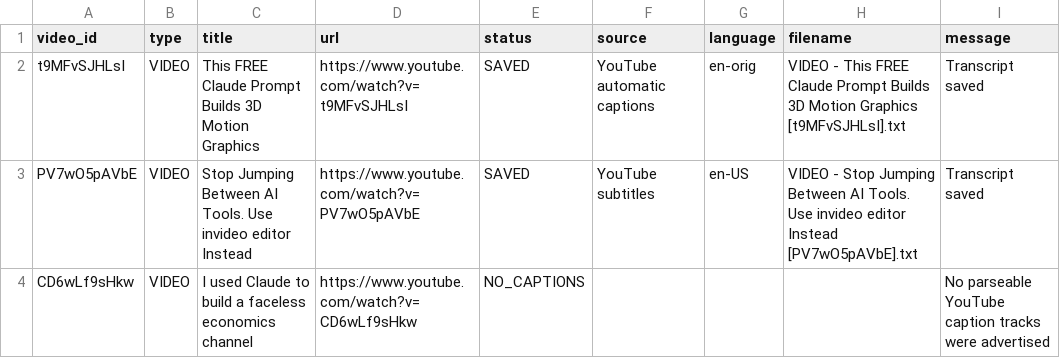
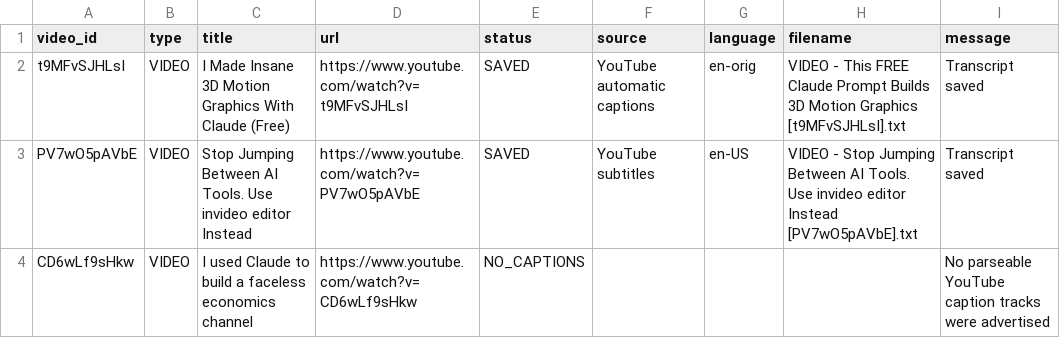
Before and after one commit to therandomhuman-hub/Youtube_Transcript_Extractor, a CSV file: completed/AIpreneur/transcript_audit.csv, drawn as a sheet; only a part is shown; the diff names each change by its address in the sheet, - before the commit and + after, or states it on an @@ line.

```diff
--- a/completed/AIpreneur/transcript_audit.csv
+++ b/completed/AIpreneur/transcript_audit.csv
-C2 (title): This FREE Claude Prompt Builds 3D Motion Graphics
+C2 (title): I Made Insane 3D Motion Graphics With Claude (Free)
```
Also changed, not shown: Jack Neel/transcript_audit.csv, Joshua Elder/transcript_audit.csv, 50 other files.
